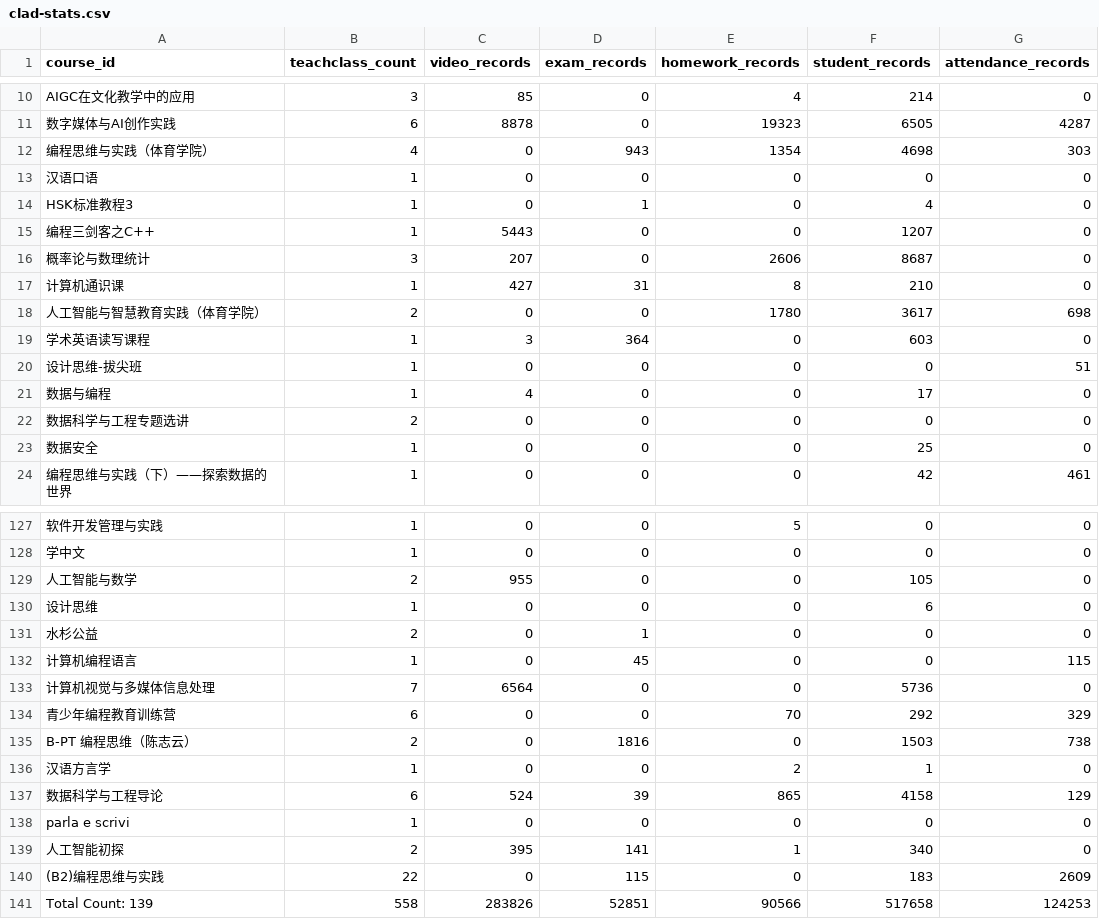
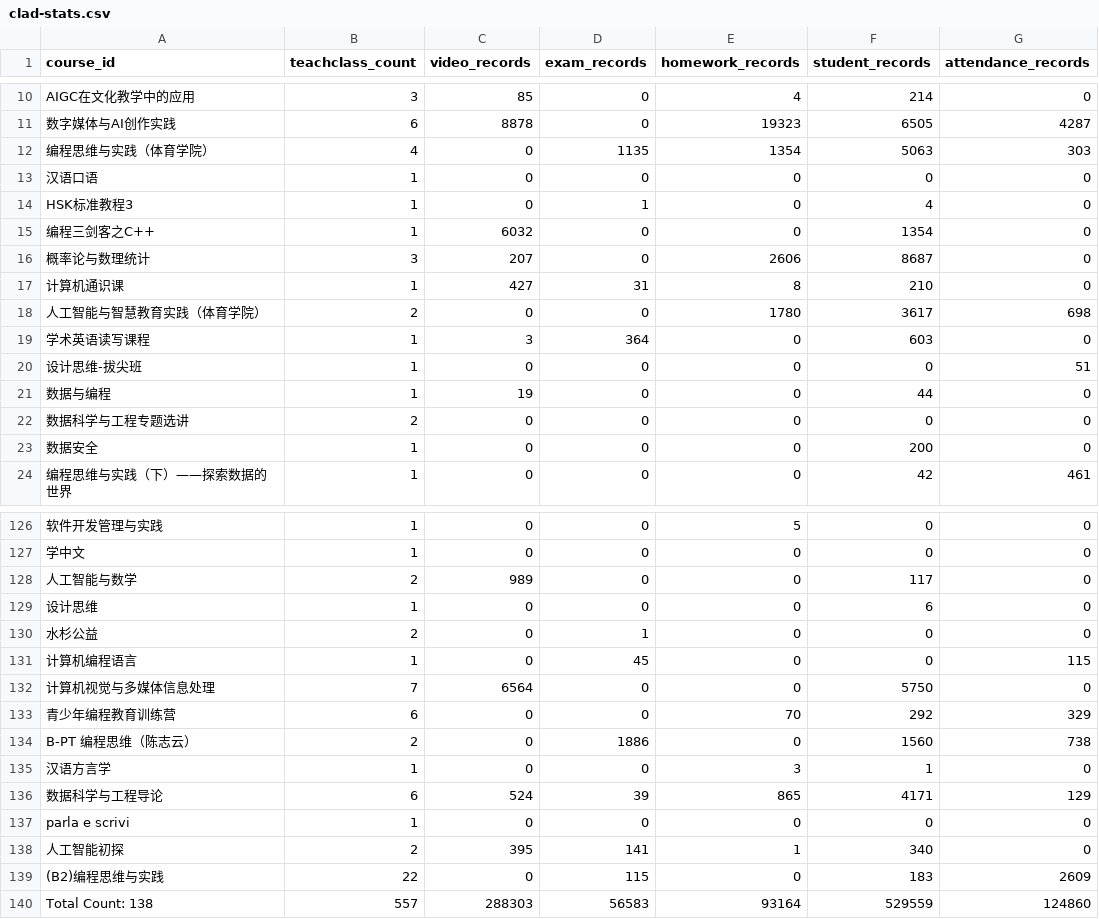
Before and after one commit to dbbDylan/shuishan-datasets, a CSV file: _data/clad-stats.csv, drawn as a sheet; only a part is shown, gaps mark what is left out; removed rows and columns are numbered as before the commit, all else as after; the diff covers the shown part only; the diff names each change by its address in the sheet, - before the commit and + after, or states it on an @@ line.

```diff
--- a/_data/clad-stats.csv
+++ b/_data/clad-stats.csv
-D12 (exam_records): 943
+D12 (exam_records): 1135
-F12 (student_records): 4698
+F12 (student_records): 5063
-C15 (video_records): 5443
+C15 (video_records): 6032
-F15 (student_records): 1207
+F15 (student_records): 1354
-C21 (video_records): 4
+C21 (video_records): 19
-F21 (student_records): 17
+F21 (student_records): 44
-F23 (student_records): 25
+F23 (student_records): 200
-C128 (video_records): 955
+C128 (video_records): 989
-F128 (student_records): 105
+F128 (student_records): 117
-F132 (student_records): 5736
+F132 (student_records): 5750
-D134 (exam_records): 1816
+D134 (exam_records): 1886
-F134 (student_records): 1503
+F134 (student_records): 1560
-E135 (homework_records): 2
+E135 (homework_records): 3
-F136 (student_records): 4158
+F136 (student_records): 4171
-row 141: Total Count: 139 | 558 | 283826 | 52851 | 90566 | 517658 | 124253
+row 140: Total Count: 138 | 557 | 288303 | 56583 | 93164 | 529559 | 124860
```
Also changed, not shown: 1 removed row and 81 edited cells elsewhere in this file, 1 other file.
